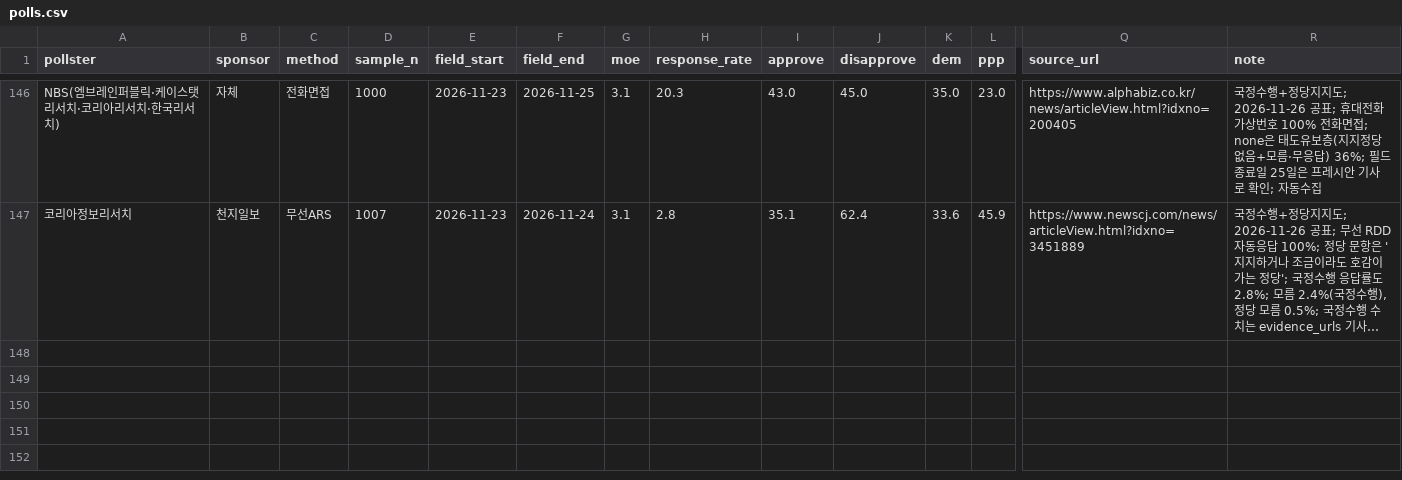
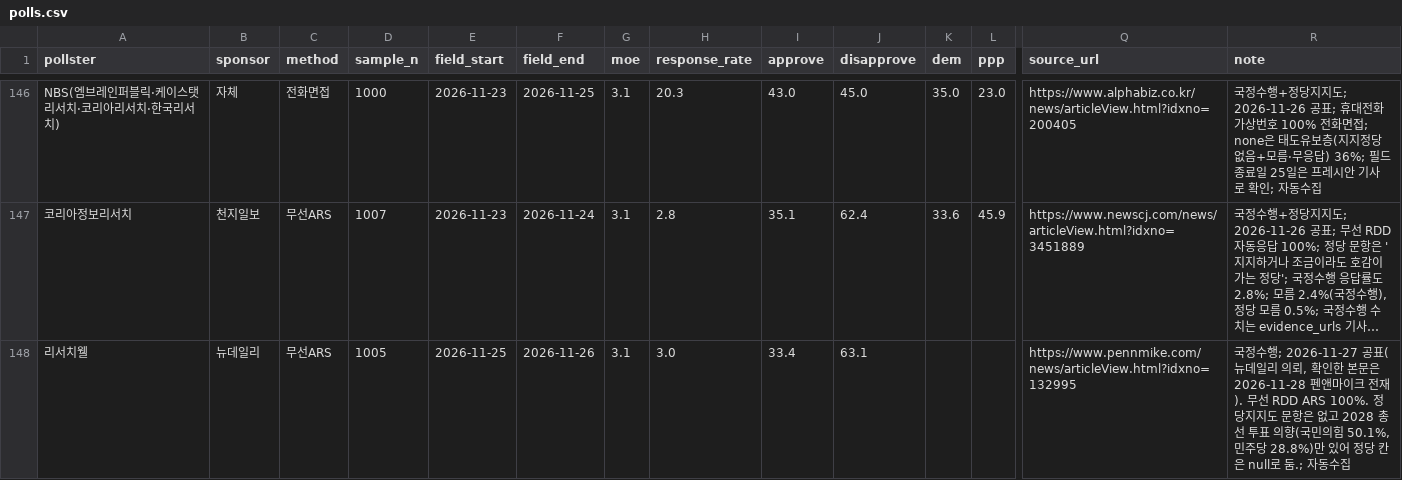
Before and after one commit to baebong3/poll-trend, a CSV file: data/polls.csv, drawn as a sheet; only a part is shown, gaps mark what is left out; long unchanged cells end in …; rows hold the shown columns only; the diff names each change by its address in the sheet, - before the commit and + after, or states it on an @@ line.

Commit message:
여론조사 자동 갱신: 신규 1건 (2026-11-28)

```diff
--- a/data/polls.csv
+++ b/data/polls.csv
+row 148: 리서치웰 | 뉴데일리 | 무선ARS | 1005 | 2026-11-25 | 2026-11-26 | 3.1 | 3.0 | 33.4 | 63.1 |  |  | https://www.pennmike.com/news/articleView.html?idxno=132995 | 국정수행; 2026-11-27 공표(뉴데일리 의뢰, 확인한 본문은 2026-11-28 펜앤마이크 전재). 무선 RDD ARS 100%. 정당지지도 문항은 없고 2028 총선 투표 의향(국민의힘 50.1%, 민주당 28.8%)만 있어 정당 칸은 null로 둠.; 자동수집
```
